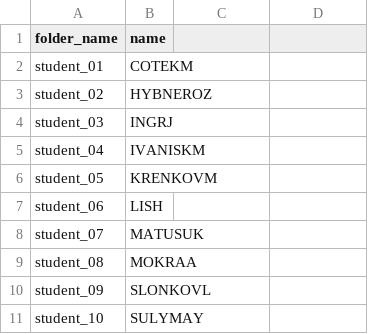
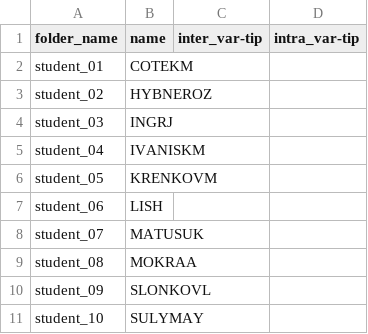
Before and after one commit to UCT-Advanced-Image-Analysis/semester-project-2026, a CSV file: project_assignment.csv, drawn as a sheet; the diff names each change by its address in the sheet, - before the commit and + after, or states it on an @@ line.

Commit message:
update, tips for inter and intra variability

```diff
--- a/project_assignment.csv
+++ b/project_assignment.csv
-C1: (empty)
+C1: inter_var-tip
-D1: (empty)
+D1: intra_var-tip
```
